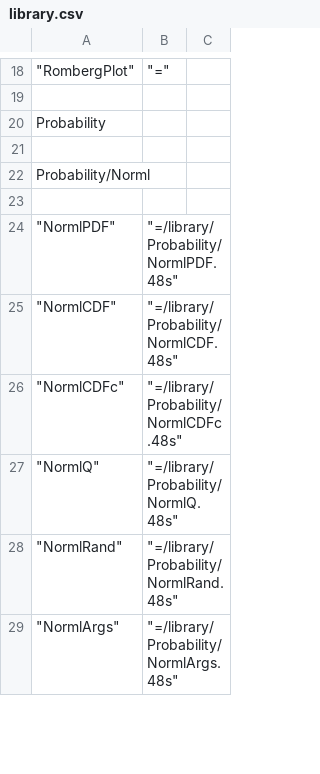
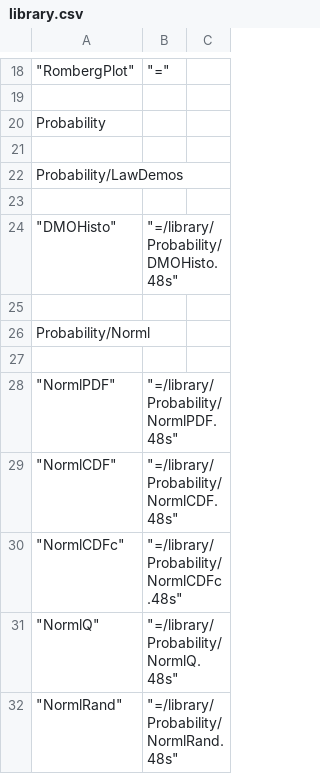
Before and after one commit to c3d/db48x, a CSV file: config/library.csv, drawn as a sheet; only a part is shown, gaps mark what is left out; the shorter side is filled out with more unchanged rows; the diff names each change by its address in the sheet, - before the commit and + after, or states it on an @@ line.

```diff
--- a/config/library.csv
+++ b/config/library.csv
+row 22: Probability/LawDemos
+row 23: (empty)
+row 24: "DMOHisto" | "=/library/Probability/DMOHisto.48s"
+row 25: (empty)
```
Also changed, not shown: 2 other files.
